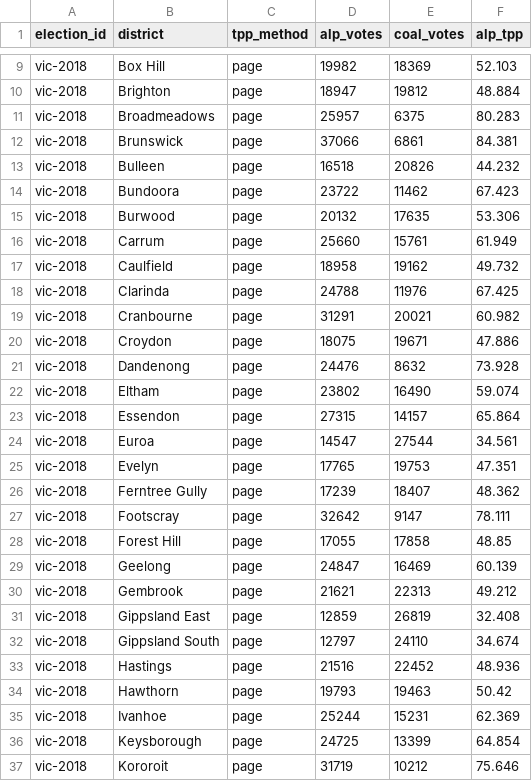
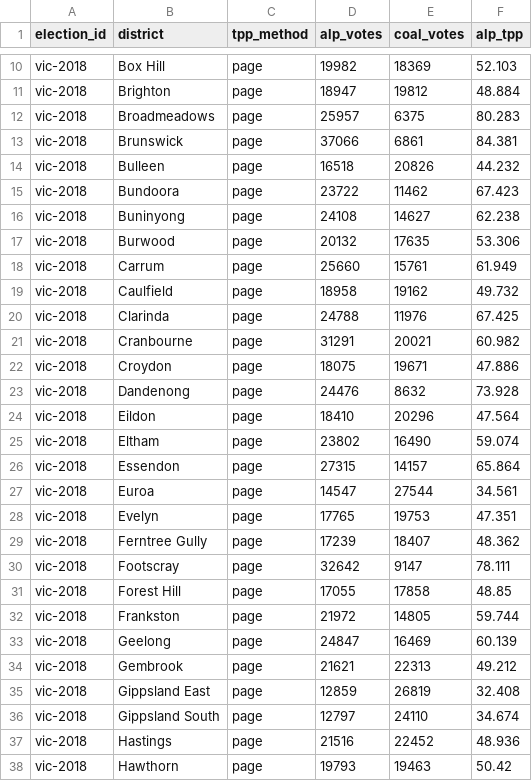
Before and after one commit to RPBatchelor/crystal-ballot, a CSV file: data/processed/vic-2018/tpp.csv, drawn as a sheet; only a part is shown, gaps mark what is left out; the shorter side is filled out with more unchanged rows; the diff covers the shown part only.

```diff
--- a/data/processed/vic-2018/tpp.csv
+++ b/data/processed/vic-2018/tpp.csv
@@ -14,2 +15,3 @@ vic-2018,Bulleen,page,16518,20826,44.232
 vic-2018,Bundoora,page,23722,11462,67.423
+vic-2018,Buninyong,page,24108,14627,62.238
 vic-2018,Burwood,page,20132,17635,53.306
@@ -21,2 +23,3 @@ vic-2018,Croydon,page,18075,19671,47.886
 vic-2018,Dandenong,page,24476,8632,73.928
+vic-2018,Eildon,page,18410,20296,47.564
 vic-2018,Eltham,page,23802,16490,59.074
@@ -28,2 +31,3 @@ vic-2018,Footscray,page,32642,9147,78.111
 vic-2018,Forest Hill,page,17055,17858,48.85
+vic-2018,Frankston,page,21972,14805,59.744
 vic-2018,Geelong,page,24847,16469,60.139
```
Also changed, not shown: 8 added rows elsewhere in this file, data/curated/by_elections_vic.csv, data/processed/vic-2014/tcp.csv, 14 other files.
